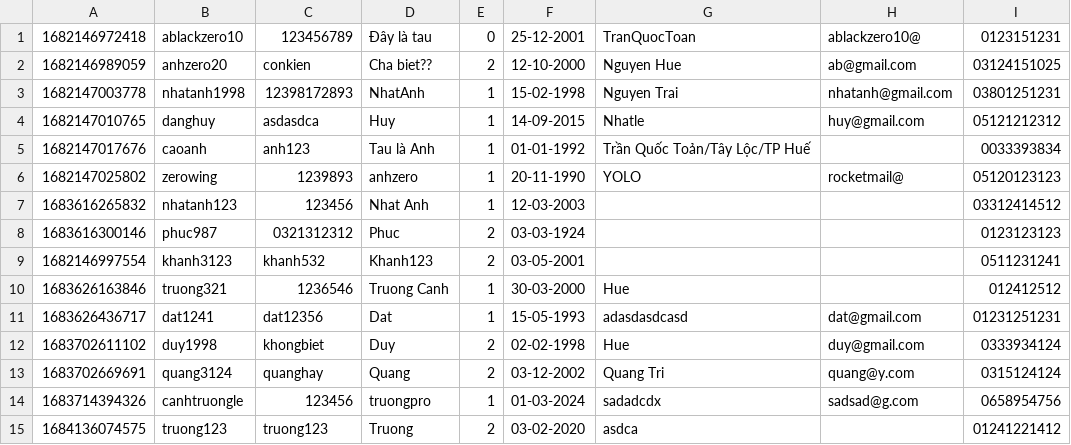
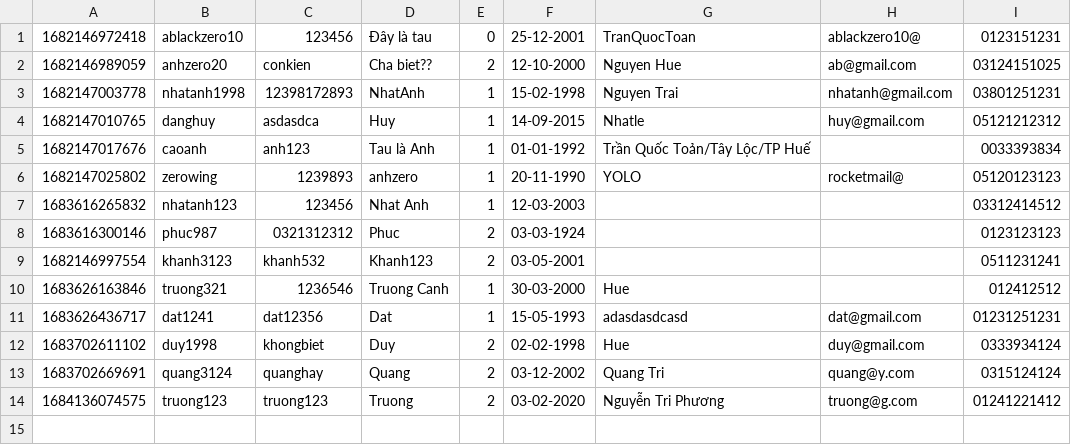
Before and after one commit to caominhanh151098/Module_2, a CSV file: data/user.csv, drawn as a sheet.

```diff
--- a/data/user.csv
+++ b/data/user.csv
@@ -1,2 +1,2 @@
-1682146972418,ablackzero10,123456789,Đây là tau,0,25-12-2001,TranQuocToan,ablackzero10@,0123151231
+1682146972418,ablackzero10,123456,Đây là tau,0,25-12-2001,TranQuocToan,ablackzero10@,0123151231
 1682146989059,anhzero20,conkien,Cha biet??,2,12-10-2000,Nguyen Hue,ab@gmail.com,03124151025
@@ -13,3 +13,2 @@
 1683702669691,quang3124,quanghay,Quang,2,03-12-2002,Quang Tri,quang@y.com,0315124124
-1683714394326,canhtruongle,123456,truongpro,1,01-03-2024,sadadcdx,sadsad@g.com,0658954756
-1684136074575,truong123,truong123,Truong,2,03-02-2020,asdca,,01241221412
+1684136074575,truong123,truong123,Truong,2,03-02-2020,Nguyễn Tri Phương,truong@g.com,01241221412
```
Also changed, not shown: data/order.csv, 24 other files.
